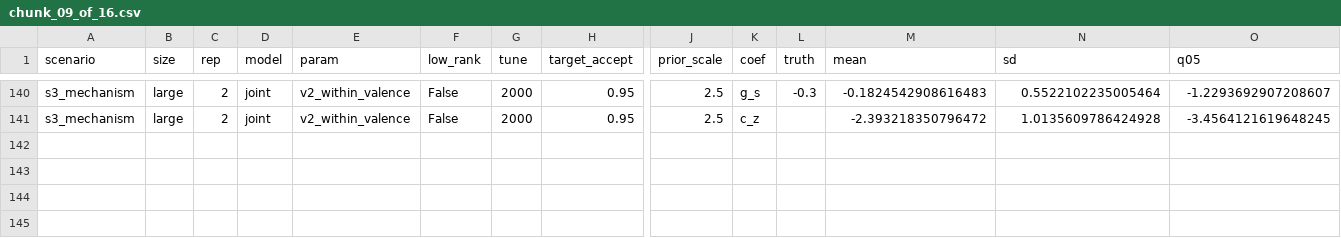
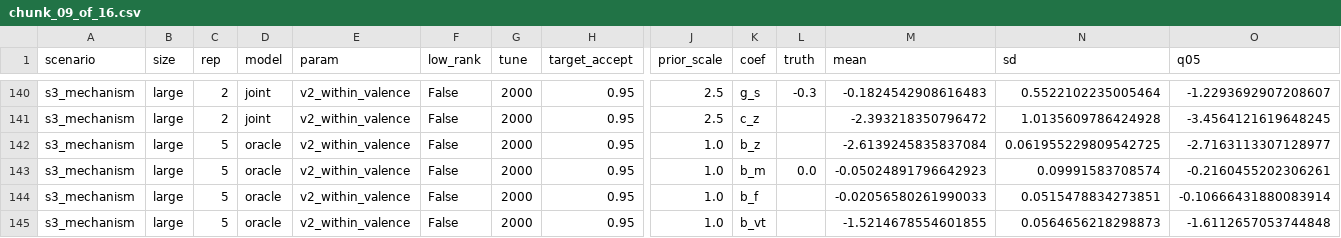
Before and after one commit to BrettRey/marked-pole-stereotypes, a CSV file: results/d1/grid/chunk_09_of_16.csv, drawn as a sheet; only a part is shown, gaps mark what is left out; rows hold the shown columns only; the diff names each change by its address in the sheet, - before the commit and + after, or states it on an @@ line.

```diff
--- a/results/d1/grid/chunk_09_of_16.csv
+++ b/results/d1/grid/chunk_09_of_16.csv
+row 142: s3_mechanism | large | 5 | oracle | v2_within_valence | False | 2000 | 0.95 | 1.0 | b_z |  | -2.6139245835837084 | 0.061955229809542725 | -2.7163113307128977
+row 143: s3_mechanism | large | 5 | oracle | v2_within_valence | False | 2000 | 0.95 | 1.0 | b_m | 0.0 | -0.05024891796642923 | 0.09991583708574 | -0.2160455202306261
+row 144: s3_mechanism | large | 5 | oracle | v2_within_valence | False | 2000 | 0.95 | 1.0 | b_f |  | -0.02056580261990033 | 0.0515478834273851 | -0.10666431880083914
+row 145: s3_mechanism | large | 5 | oracle | v2_within_valence | False | 2000 | 0.95 | 1.0 | b_vt |  | -1.5214678554601855 | 0.0564656218298873 | -1.6112657053744848
```
Also changed, not shown: 1 other file.
